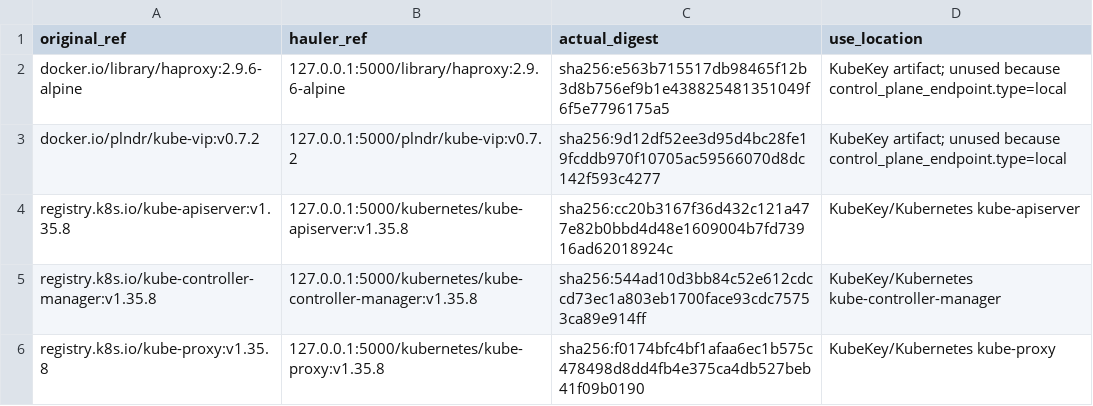
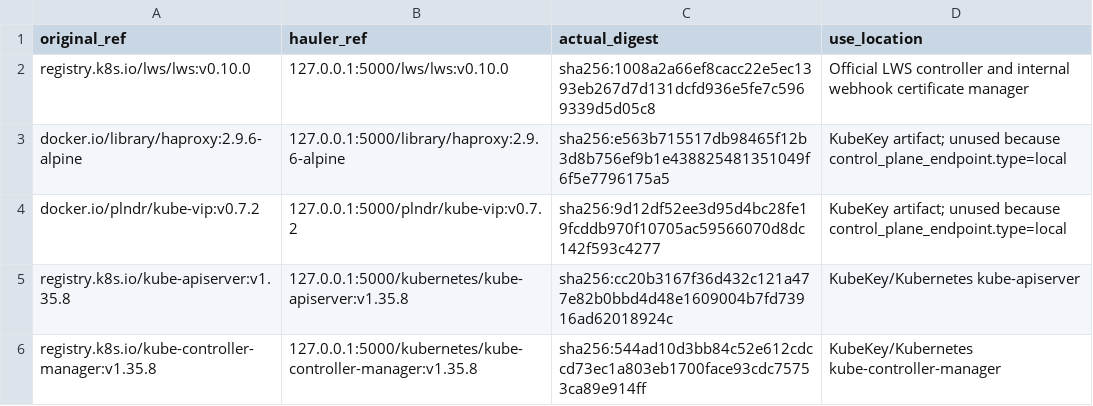
Before and after one commit to zhangzhe-ctrl/ani-installer, a TSV file: kubekey/ani/images.tsv, drawn as a sheet; only a part is shown; the shorter side is filled out with more unchanged rows.

Commit message:
feat(lws): add independent official offline component and group probe

```diff
--- a/kubekey/ani/images.tsv
+++ b/kubekey/ani/images.tsv
@@ -1,2 +1,3 @@
 original_ref	hauler_ref	actual_digest	use_location
+registry.k8s.io/lws/lws:v0.10.0	127.0.0.1:5000/lws/lws:v0.10.0	sha256:1008a2a66ef8cacc22e5ec1393eb267d7d131dcfd936e5fe7c5969339d5d05c8	Official LWS controller and internal webhook certificate manager
 docker.io/library/haproxy:2.9.6-alpine	127.0.0.1:5000/library/haproxy:2.9.6-alpine	sha256:e563b715517db98465f12b3d8b756ef9b1e438825481351049f6f5e7796175a5	KubeKey artifact; unused because control_plane_endpoint.type=local
```
Also changed, not shown: 19 other files.
